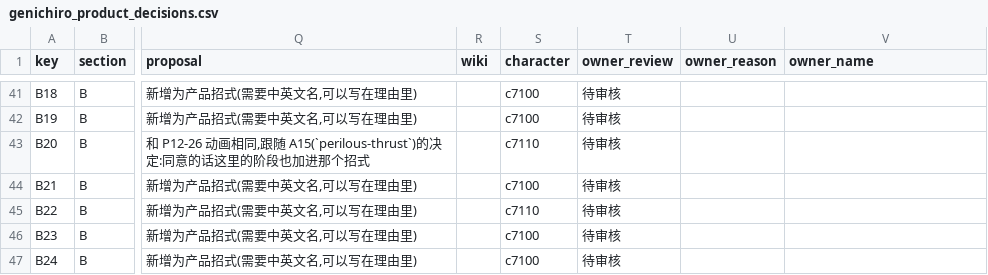
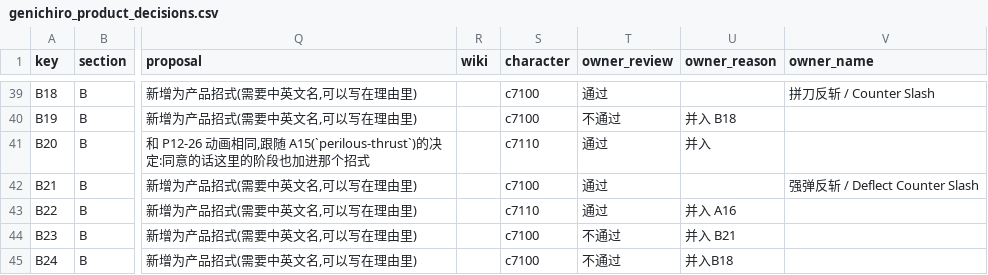
Before and after one commit to CanYouTeachMeHowToCode/Sekiro-boss-practice-analytics, a CSV file: research/ground_truth/semantic/genichiro_product_decisions.csv, drawn as a sheet; only a part is shown, gaps mark what is left out; addresses are those after the commit; the diff covers the shown part only; the diff names each change by its address in the sheet, - before the commit and + after, or states it on an @@ line.

```diff
--- a/research/ground_truth/semantic/genichiro_product_decisions.csv
+++ b/research/ground_truth/semantic/genichiro_product_decisions.csv
-T39 (owner_review): 待审核
+T39 (owner_review): 通过
-V39 (owner_name): (empty)
+V39 (owner_name): 拼刀反斩 / Counter Slash
-T40 (owner_review): 待审核
+T40 (owner_review): 不通过
-U40 (owner_reason): (empty)
+U40 (owner_reason): 并入 B18
-T41:T43 (owner_review): 待审核
+T41:T43 (owner_review): 通过
-U41 (owner_reason): (empty)
+U41 (owner_reason): 并入
-V42 (owner_name): (empty)
+V42 (owner_name): 强弹反斩 / Deflect Counter Slash
-U43 (owner_reason): (empty)
+U43 (owner_reason): 并入 A16
-T44:T45 (owner_review): 待审核
+T44:T45 (owner_review): 不通过
-U44 (owner_reason): (empty)
+U44 (owner_reason): 并入 B21
-U45 (owner_reason): (empty)
+U45 (owner_reason): 并入B18
```
Also changed, not shown: 2 removed rows and 92 edited cells elsewhere in this file, 1 other file.
